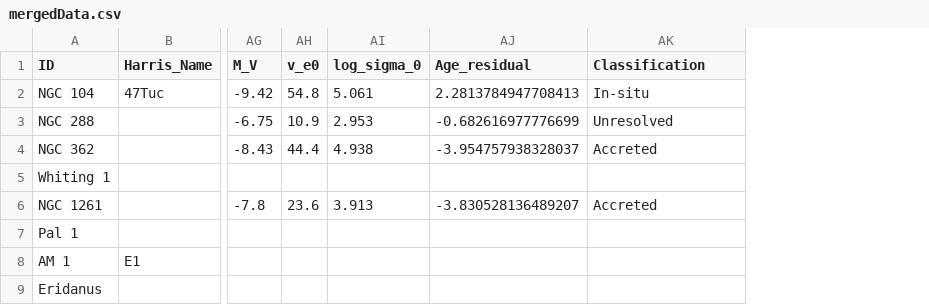
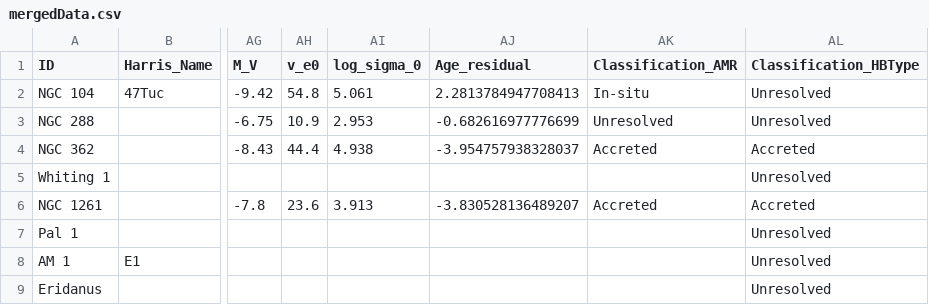
Before and after one commit to megz0618/phys3116-comp-assessment, a CSV file: data/mergedData.csv, drawn as a sheet; only a part is shown, gaps mark what is left out; the diff names each change by its address in the sheet, - before the commit and + after, or states it on an @@ line.

Commit message:
Added Classification_HBType field to mergedData

```diff
--- a/data/mergedData.csv
+++ b/data/mergedData.csv
+column AL (Classification_HBType), rows 2-9: Unresolved | Unresolved | Accreted | Unresolved | Accreted | Unresolved | Unresolved | Unresolved
-AK1: Classification
+AK1: Classification_AMR
```
Also changed, not shown: data/vandenBergClassifications.csv, 2 other files.
